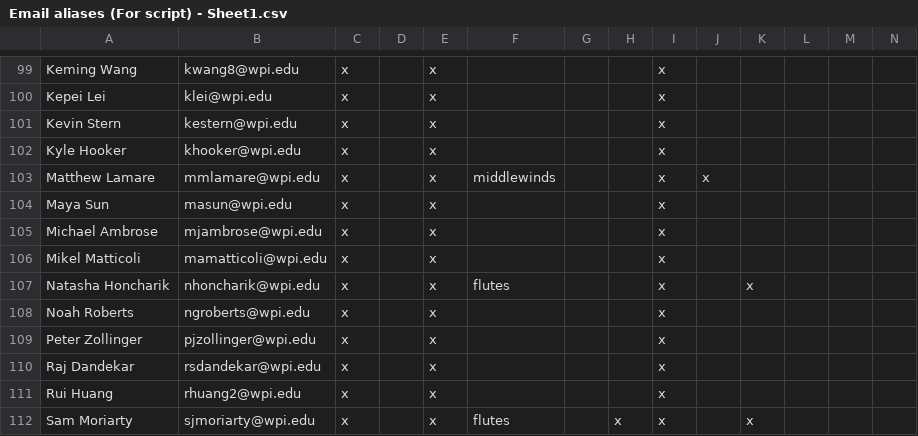
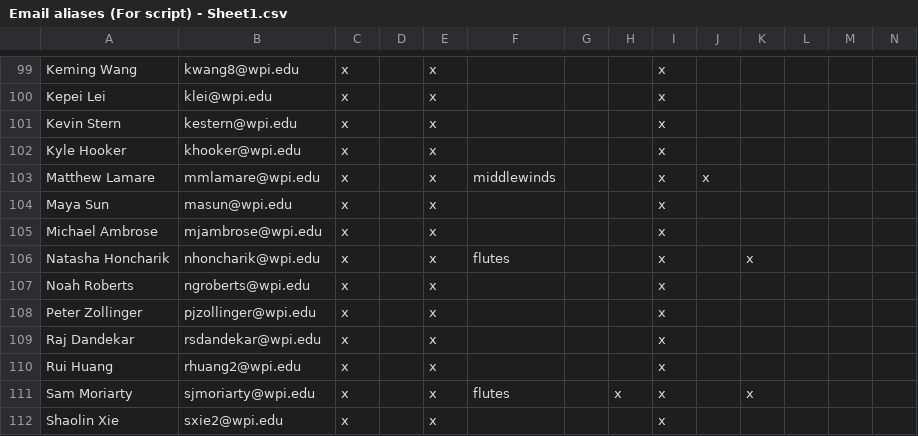
Before and after one commit to WPIPepBand/updateMailingLists, a CSV file: Email aliases (For script) - Sheet1.csv, drawn as a sheet; only a part is shown, gaps mark what is left out; the shorter side is filled out with more unchanged rows; the diff names each change by its address in the sheet, - before the commit and + after, or states it on an @@ line.

Commit message:
Delete Stands Member

```diff
--- a/Email aliases (For script) - Sheet1.csv
+++ b/Email aliases (For script) - Sheet1.csv
-row 106: Mikel Matticoli | mamatticoli@wpi.edu | x |  | x |  |  |  | x
```
